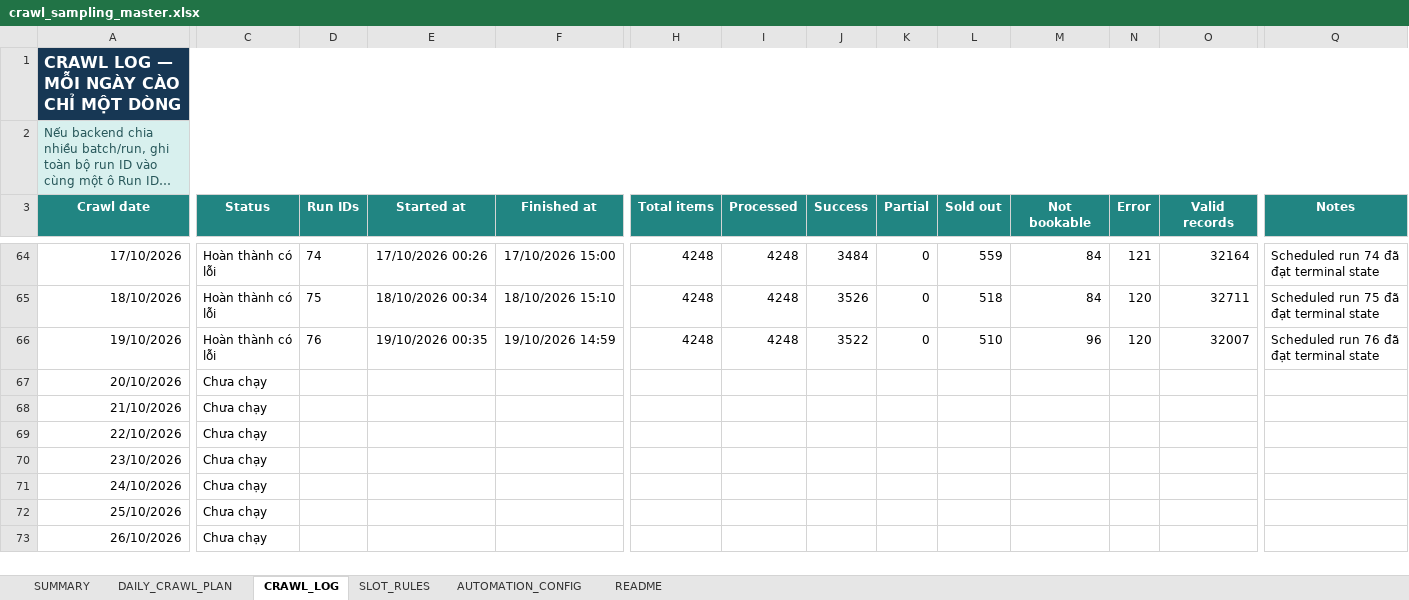
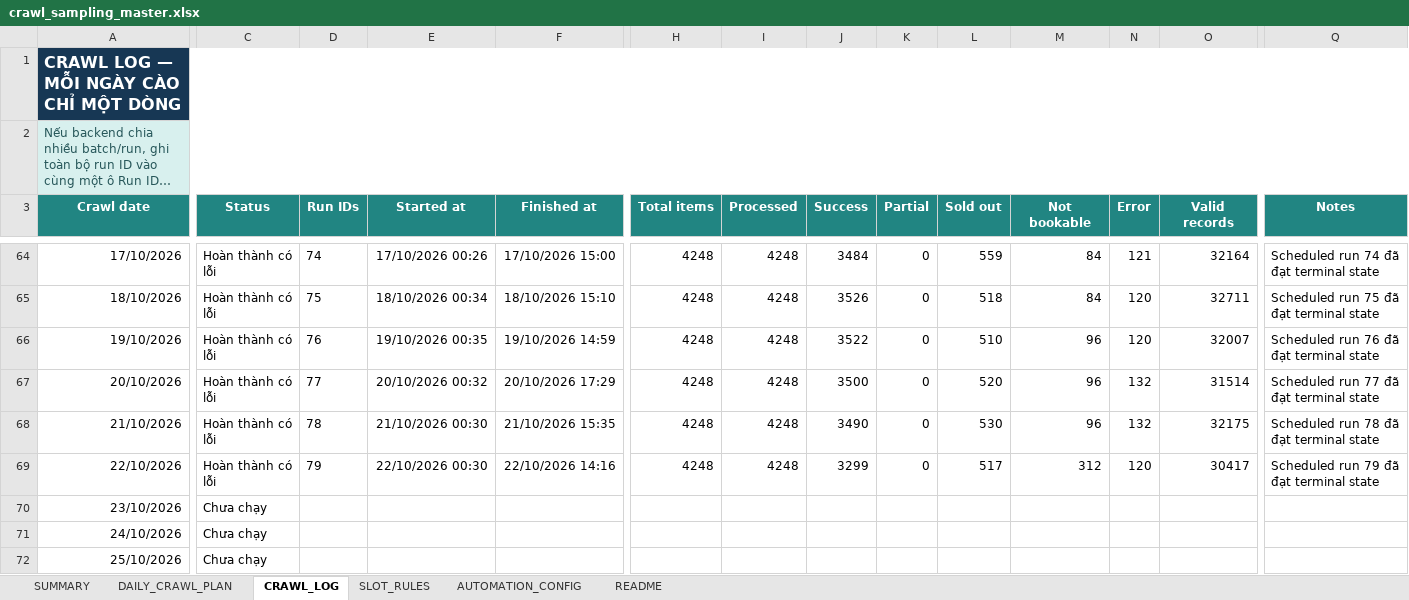
Before and after one commit to Andnm/capstone-master, an Excel workbook: outputs/crawl-data-planner-20260816/crawl_sampling_master.xlsx, sheet CRAWL_LOG, drawn as a sheet; only a part is shown, gaps mark what is left out; the shorter side is filled out with more unchanged rows; long unchanged cells end in …; values as stored, in another font and other column widths than the file's, no borders; conditional formats and table styles not drawn; the diff names each change by its address in the sheet, - before the commit and + after, or states it on an @@ line.

Commit message:
feat: update crawl 22/10

```diff
--- a/outputs/crawl-data-planner-20260816/crawl_sampling_master.xlsx (sheet CRAWL_LOG)
+++ b/outputs/crawl-data-planner-20260816/crawl_sampling_master.xlsx (sheet CRAWL_LOG)
-C67:C69 (Status): Chưa chạy
+C67:C69 (Status): Hoàn thành có lỗi
-D67 (Run IDs): (empty)
+D67 (Run IDs): 77
-E67 (Started at): (empty)
+E67 (Started at): 20/10/2026 00:32
-F67 (Finished at): (empty)
+F67 (Finished at): 20/10/2026 17:29
-H67:H69 (Total items): (empty)
+H67:H69 (Total items): 4248
-I67:I69 (Processed): (empty)
+I67:I69 (Processed): 4248
-J67 (Success): (empty)
+J67 (Success): 3500
-K67:K69 (Partial): (empty)
+K67:K69 (Partial): 0
-L67 (Sold out): (empty)
+L67 (Sold out): 520
-M67:M68 (Not bookable): (empty)
+M67:M68 (Not bookable): 96
-N67:N68 (Error): (empty)
+N67:N68 (Error): 132
-O67 (Valid records): (empty)
+O67 (Valid records): 31514
-Q67 (Notes): (empty)
+Q67 (Notes): Scheduled run 77 đã đạt terminal state
-D68 (Run IDs): (empty)
+D68 (Run IDs): 78
-E68 (Started at): (empty)
+E68 (Started at): 21/10/2026 00:30
-F68 (Finished at): (empty)
+F68 (Finished at): 21/10/2026 15:35
-J68 (Success): (empty)
+J68 (Success): 3490
-L68 (Sold out): (empty)
+L68 (Sold out): 530
-O68 (Valid records): (empty)
+O68 (Valid records): 32175
-Q68 (Notes): (empty)
+Q68 (Notes): Scheduled run 78 đã đạt terminal state
-D69 (Run IDs): (empty)
+D69 (Run IDs): 79
-E69 (Started at): (empty)
+E69 (Started at): 22/10/2026 00:30
-F69 (Finished at): (empty)
+F69 (Finished at): 22/10/2026 14:16
-J69 (Success): (empty)
+J69 (Success): 3299
-L69 (Sold out): (empty)
+L69 (Sold out): 517
-M69 (Not bookable): (empty)
+M69 (Not bookable): 312
-N69 (Error): (empty)
+N69 (Error): 120
-O69 (Valid records): (empty)
+O69 (Valid records): 30417
-Q69 (Notes): (empty)
+Q69 (Notes): Scheduled run 79 đã đạt terminal state
```
